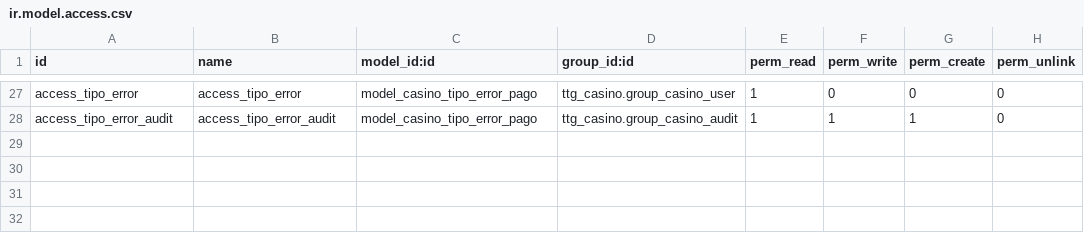
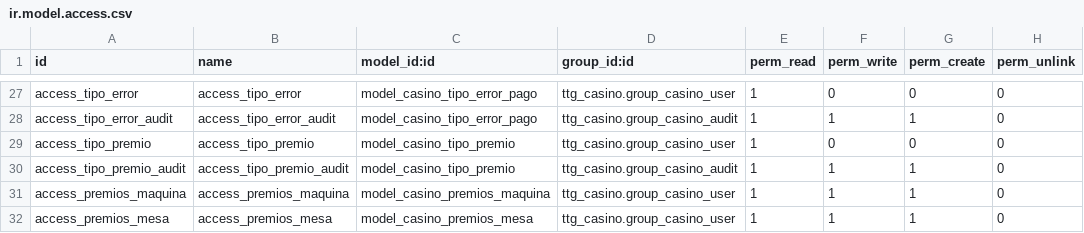
Before and after one commit to erick-tejada/ttg_casino, a CSV file: security/ir.model.access.csv, drawn as a sheet; only a part is shown, gaps mark what is left out; the diff names each change by its address in the sheet, - before the commit and + after, or states it on an @@ line.

Commit message:
[IMP] Premios

```diff
--- a/security/ir.model.access.csv
+++ b/security/ir.model.access.csv
+row 29: access_tipo_premio | access_tipo_premio | model_casino_tipo_premio | ttg_casino.group_casino_user | 1 | 0 | 0 | 0
+row 30: access_tipo_premio_audit | access_tipo_premio_audit | model_casino_tipo_premio | ttg_casino.group_casino_audit | 1 | 1 | 1 | 0
+row 31: access_premios_maquina | access_premios_maquina | model_casino_premios_maquina | ttg_casino.group_casino_user | 1 | 1 | 1 | 0
+row 32: access_premios_mesa | access_premios_mesa | model_casino_premios_mesa | ttg_casino.group_casino_user | 1 | 1 | 1 | 0
```
Also changed, not shown: 11 other files.
